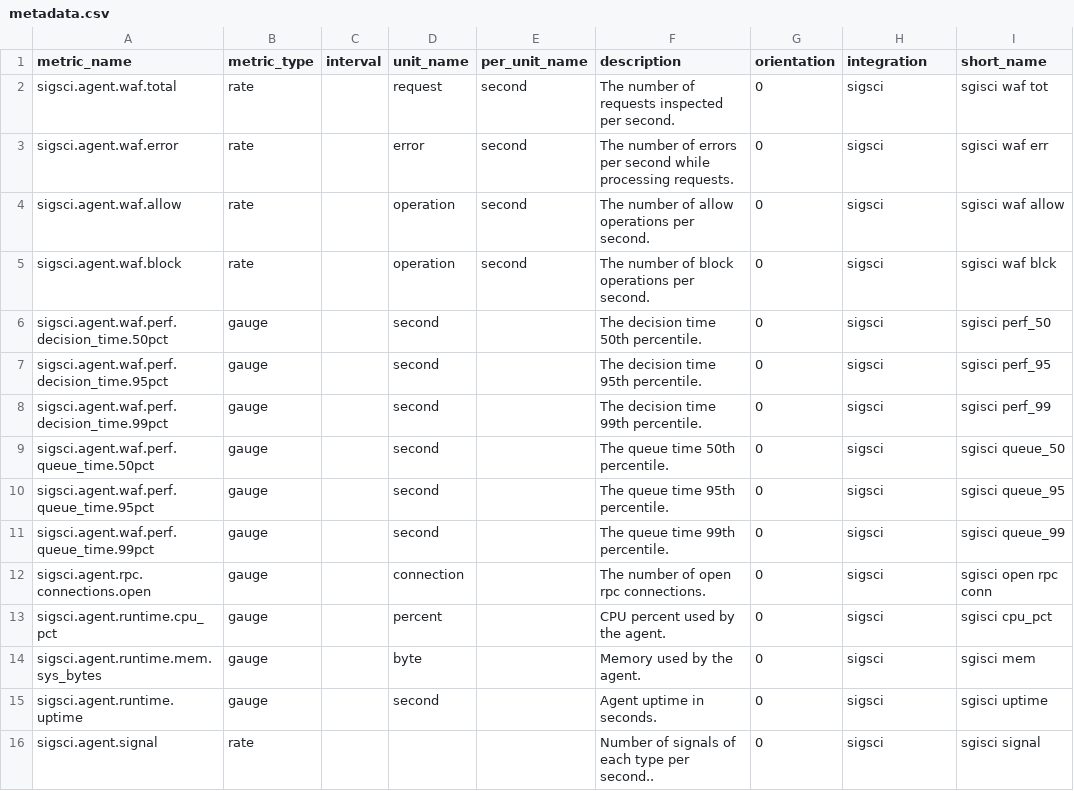
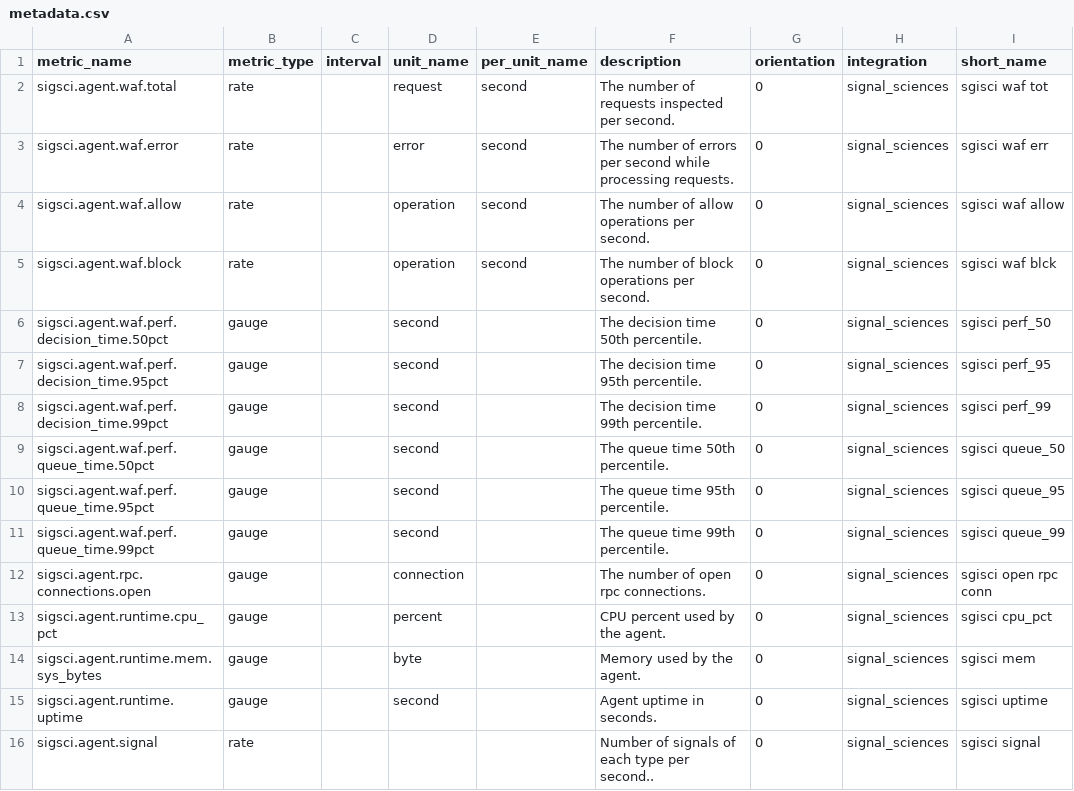
Before and after one commit to DataDog/integrations-extras, a CSV file: sigsci/metadata.csv, drawn as a sheet.

Commit message:
Update sig sci

```diff
--- a/sigsci/metadata.csv
+++ b/sigsci/metadata.csv
@@ -1,16 +1,16 @@
 metric_name,metric_type,interval,unit_name,per_unit_name,description,orientation,integration,short_name
-sigsci.agent.waf.total,rate,,request,second,"The number of requests inspected per second.",0,sigsci,sgisci waf tot
-sigsci.agent.waf.error,rate,,error,second,"The number of errors per second while processing requests.",0,sigsci,sgisci waf err
-sigsci.agent.waf.allow,rate,,operation,second,"The number of allow operations per second.",0,sigsci,sgisci waf allow
-sigsci.agent.waf.block,rate,,operation,second,"The number of block operations per second.",0,sigsci,sgisci waf blck
-sigsci.agent.waf.perf.decision_time.50pct,gauge,,second,,"The decision time 50th percentile.",0,sigsci,sgisci perf_50
-sigsci.agent.waf.perf.decision_time.95pct,gauge,,second,,"The decision time 95th percentile.",0,sigsci,sgisci perf_95
-sigsci.agent.waf.perf.decision_time.99pct,gauge,,second,,"The decision time 99th percentile.",0,sigsci,sgisci perf_99
-sigsci.agent.waf.perf.queue_time.50pct,gauge,,second,,"The queue time 50th percentile.",0,sigsci,sgisci queue_50
-sigsci.agent.waf.perf.queue_time.95pct,gauge,,second,,"The queue time 95th percentile.",0,sigsci,sgisci queue_95
-sigsci.agent.waf.perf.queue_time.99pct,gauge,,second,,"The queue time 99th percentile.",0,sigsci,sgisci queue_99
-sigsci.agent.rpc.connections.open,gauge,,connection,,"The number of open rpc connections.",0,sigsci,sgisci open rpc conn
-sigsci.agent.runtime.cpu_pct,gauge,,percent,,"CPU percent used by the agent.",0,sigsci,sgisci cpu_pct
-sigsci.agent.runtime.mem.sys_bytes,gauge,,byte,,"Memory used by the agent.",0,sigsci,sgisci mem
-sigsci.agent.runtime.uptime,gauge,,second,,"Agent uptime in seconds.",0,sigsci,sgisci uptime
-sigsci.agent.signal,rate,,,,"Number of signals of each type per second.".,0,sigsci,sgisci signal
+sigsci.agent.waf.total,rate,,request,second,"The number of requests inspected per second.",0,signal_sciences,sgisci waf tot
+sigsci.agent.waf.error,rate,,error,second,"The number of errors per second while processing requests.",0,signal_sciences,sgisci waf err
+sigsci.agent.waf.allow,rate,,operation,second,"The number of allow operations per second.",0,signal_sciences,sgisci waf allow
+sigsci.agent.waf.block,rate,,operation,second,"The number of block operations per second.",0,signal_sciences,sgisci waf blck
+sigsci.agent.waf.perf.decision_time.50pct,gauge,,second,,"The decision time 50th percentile.",0,signal_sciences,sgisci perf_50
+sigsci.agent.waf.perf.decision_time.95pct,gauge,,second,,"The decision time 95th percentile.",0,signal_sciences,sgisci perf_95
+sigsci.agent.waf.perf.decision_time.99pct,gauge,,second,,"The decision time 99th percentile.",0,signal_sciences,sgisci perf_99
+sigsci.agent.waf.perf.queue_time.50pct,gauge,,second,,"The queue time 50th percentile.",0,signal_sciences,sgisci queue_50
+sigsci.agent.waf.perf.queue_time.95pct,gauge,,second,,"The queue time 95th percentile.",0,signal_sciences,sgisci queue_95
+sigsci.agent.waf.perf.queue_time.99pct,gauge,,second,,"The queue time 99th percentile.",0,signal_sciences,sgisci queue_99
+sigsci.agent.rpc.connections.open,gauge,,connection,,"The number of open rpc connections.",0,signal_sciences,sgisci open rpc conn
+sigsci.agent.runtime.cpu_pct,gauge,,percent,,"CPU percent used by the agent.",0,signal_sciences,sgisci cpu_pct
+sigsci.agent.runtime.mem.sys_bytes,gauge,,byte,,"Memory used by the agent.",0,signal_sciences,sgisci mem
+sigsci.agent.runtime.uptime,gauge,,second,,"Agent uptime in seconds.",0,signal_sciences,sgisci uptime
+sigsci.agent.signal,rate,,,,"Number of signals of each type per second.".,0,signal_sciences,sgisci signal
```
